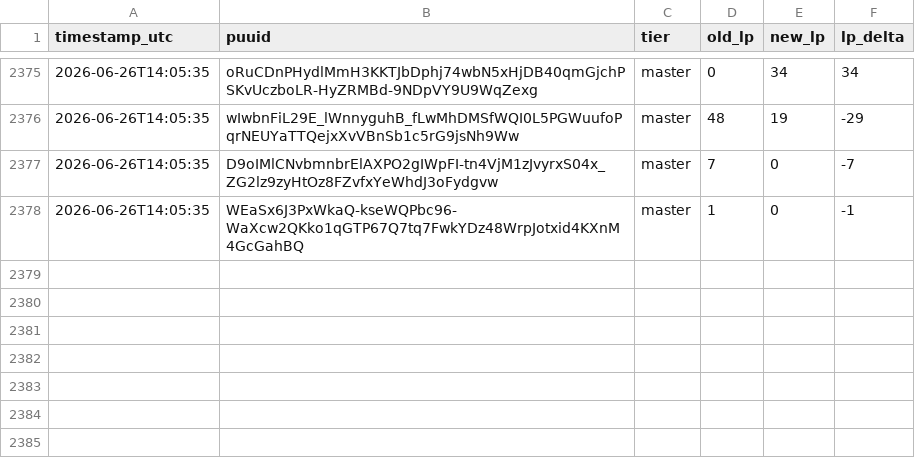
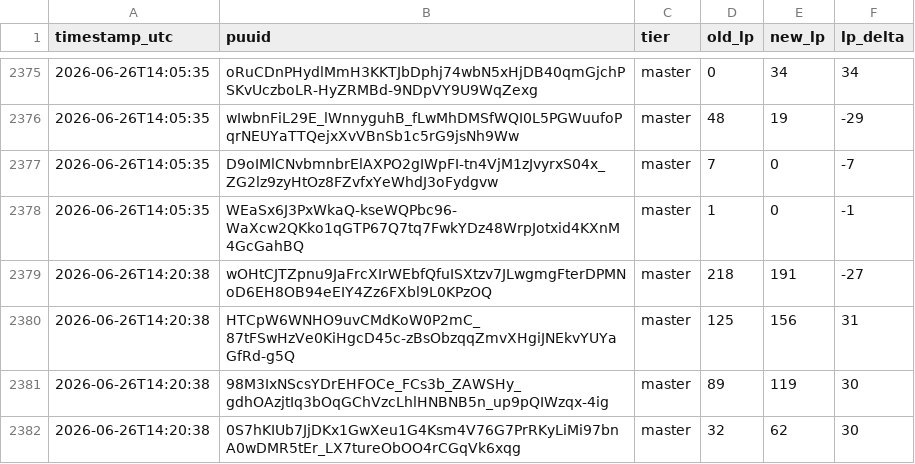
Before and after one commit to aasilvestre/lol-flex-tracker-2, a CSV file: data/lp_changes.csv, drawn as a sheet; only a part is shown, gaps mark what is left out.

```diff
--- a/data/lp_changes.csv
+++ b/data/lp_changes.csv
@@ -2378 +2378,5 @@ timestamp_utc,puuid,tier,old_lp,new_lp,lp_delta
 2026-06-26T14:05:35,WEaSx6J3PxWkaQ-kseWQPbc96-WaXcw2QKko1qGTP67Q7tq7FwkYDz48WrpJotxid4KXnM4GcGahBQ,master,1,0,-1
+2026-06-26T14:20:38,wOHtCJTZpnu9JaFrcXIrWEbfQfuISXtzv7JLwgmgFterDPMNoD6EH8OB94eEIY4Zz6FXbl9L0KPzOQ,master,218,191,-27
+2026-06-26T14:20:38,HTCpW6WNHO9uvCMdKoW0P2mC_87tFSwHzVe0KiHgcD45c-zBsObzqqZmvXHgiJNEkvYUYaGfRd-g5Q,master,125,156,31
+2026-06-26T14:20:38,98M3IxNScsYDrEHFOCe_FCs3b_ZAWSHy_gdhOAzjtIq3bOqGChVzcLhlHNBNB5n_up9pQIWzqx-4ig,master,89,119,30
+2026-06-26T14:20:38,0S7hKIUb7JjDKx1GwXeu1G4Ksm4V76G7PrRKyLiMi97bnA0wDMR5tEr_LX7tureObOO4rCGqVk6xqg,master,32,62,30
```
Also changed, not shown: data/player_current.csv.
